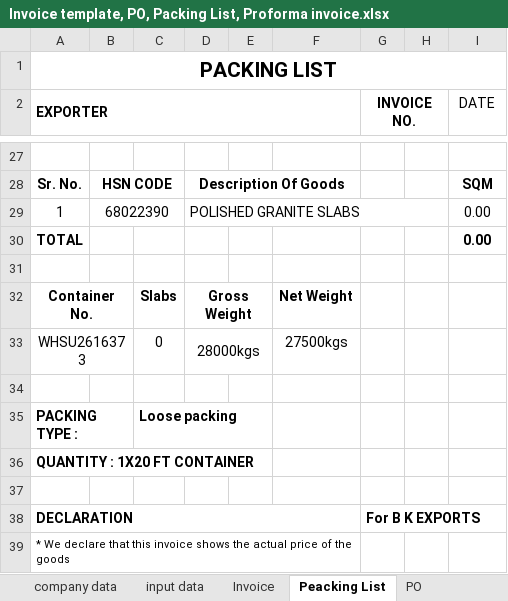
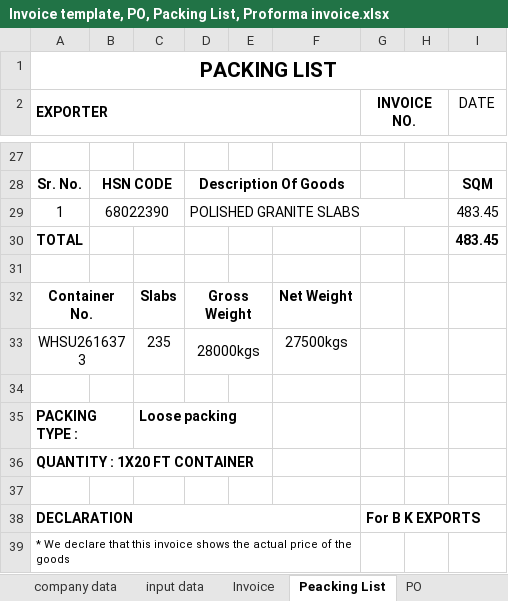
Before and after one commit to Bkexports/invoices, an Excel workbook: 25-26/Invoices 25-26/16 BK016 July 25-26 AA Stone Investment Trading Company (VK)(Nam vu) Absolute long/Invoice template, PO, Packing List, Proforma invoice.xlsx, sheet Peacking List, drawn as a sheet; only a part is shown, gaps mark what is left out; values as stored, in another font and other column widths than the file's, no borders; charts and pictures not drawn; the diff names each change by its address in the sheet, - before the commit and + after, or states it on an @@ line.

```diff
--- a/25-26/Invoices 25-26/16 BK016 July 25-26 AA Stone Investment Trading Company (VK)(Nam vu) Absolute long/Invoice template, PO, Packing List, Proforma invoice.xlsx (sheet Peacking List)
+++ b/25-26/Invoices 25-26/16 BK016 July 25-26 AA Stone Investment Trading Company (VK)(Nam vu) Absolute long/Invoice template, PO, Packing List, Proforma invoice.xlsx (sheet Peacking List)
-I29:I30 (DATE): 0.00
+I29:I30 (DATE): 483.45
-C33: 0
+C33: 235
```
Also changed, not shown: sheet PO, sheet Invoice, sheet input data, 25-26/Invoices 25-26/16 BK016 July 25-26 AA Stone Investment Trading Company (VK)(Nam vu) Absolute long/measurement sheet - 15-07 -25 Absolute black Long 90 UP (RJ).xlsx, 17 other files.
